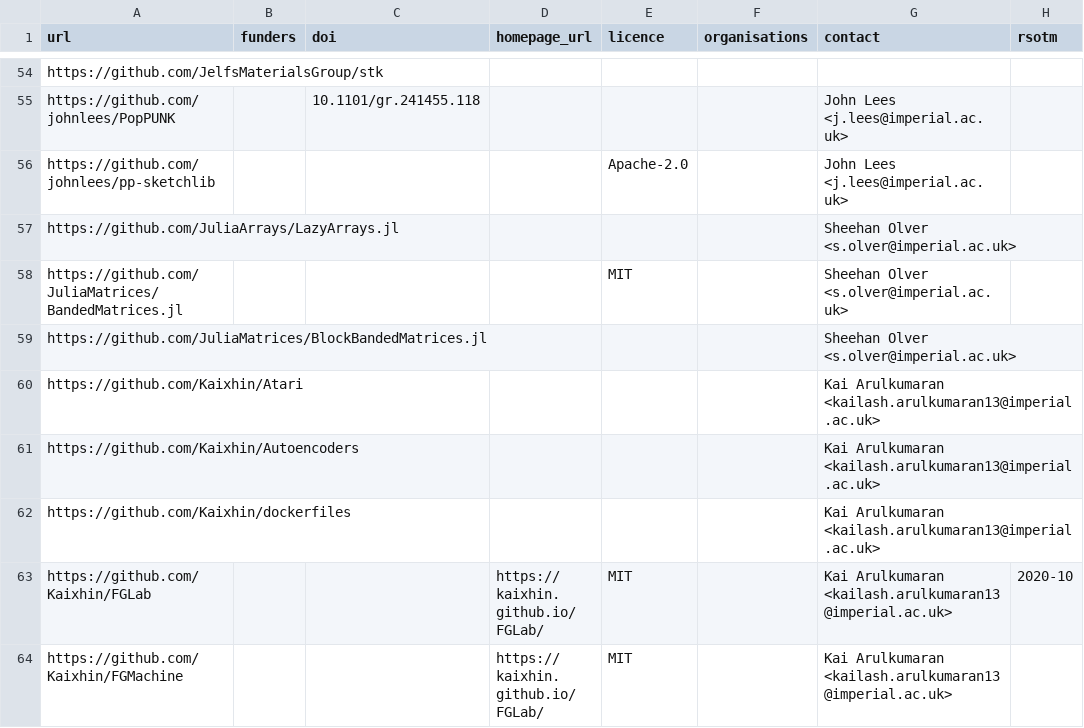
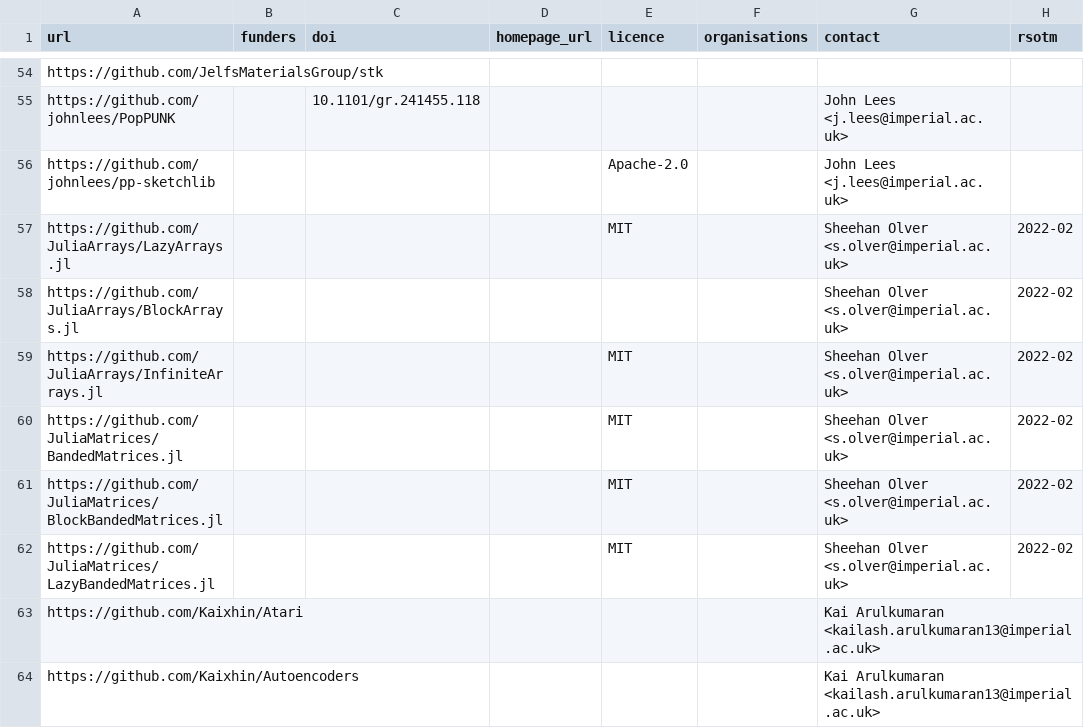
Before and after one commit to ImperialCollegeLondon/research-software-directory, a CSV file: repos.csv, drawn as a sheet; only a part is shown, gaps mark what is left out; the shorter side is filled out with more unchanged rows.

Commit message:
Added feb 2022 rsotm

```diff
--- a/repos.csv
+++ b/repos.csv
@@ -56,5 +56,8 @@ https://github.com/johnlees/PopPUNK,,10.1101/gr.241455.118,,,,John Lees <j.lees@
 https://github.com/johnlees/pp-sketchlib,,,,Apache-2.0,,John Lees <j.lees@imperial.ac.uk>,
-https://github.com/JuliaArrays/LazyArrays.jl,,,,,,Sheehan Olver <s.olver@imperial.ac.uk>,
-https://github.com/JuliaMatrices/BandedMatrices.jl,,,,MIT,,Sheehan Olver <s.olver@imperial.ac.uk>,
-https://github.com/JuliaMatrices/BlockBandedMatrices.jl,,,,,,Sheehan Olver <s.olver@imperial.ac.uk>,
+https://github.com/JuliaArrays/LazyArrays.jl,,,,MIT,,Sheehan Olver <s.olver@imperial.ac.uk>,2022-02
+https://github.com/JuliaArrays/BlockArrays.jl,,,,,,Sheehan Olver <s.olver@imperial.ac.uk>,2022-02
+https://github.com/JuliaArrays/InfiniteArrays.jl,,,,MIT,,Sheehan Olver <s.olver@imperial.ac.uk>,2022-02
+https://github.com/JuliaMatrices/BandedMatrices.jl,,,,MIT,,Sheehan Olver <s.olver@imperial.ac.uk>,2022-02
+https://github.com/JuliaMatrices/BlockBandedMatrices.jl,,,,MIT,,Sheehan Olver <s.olver@imperial.ac.uk>,2022-02
+https://github.com/JuliaMatrices/LazyBandedMatrices.jl,,,,MIT,,Sheehan Olver <s.olver@imperial.ac.uk>,2022-02
 https://github.com/Kaixhin/Atari,,,,,,Kai Arulkumaran <kailash.arulkumaran13@imperial.ac.uk>,
```
